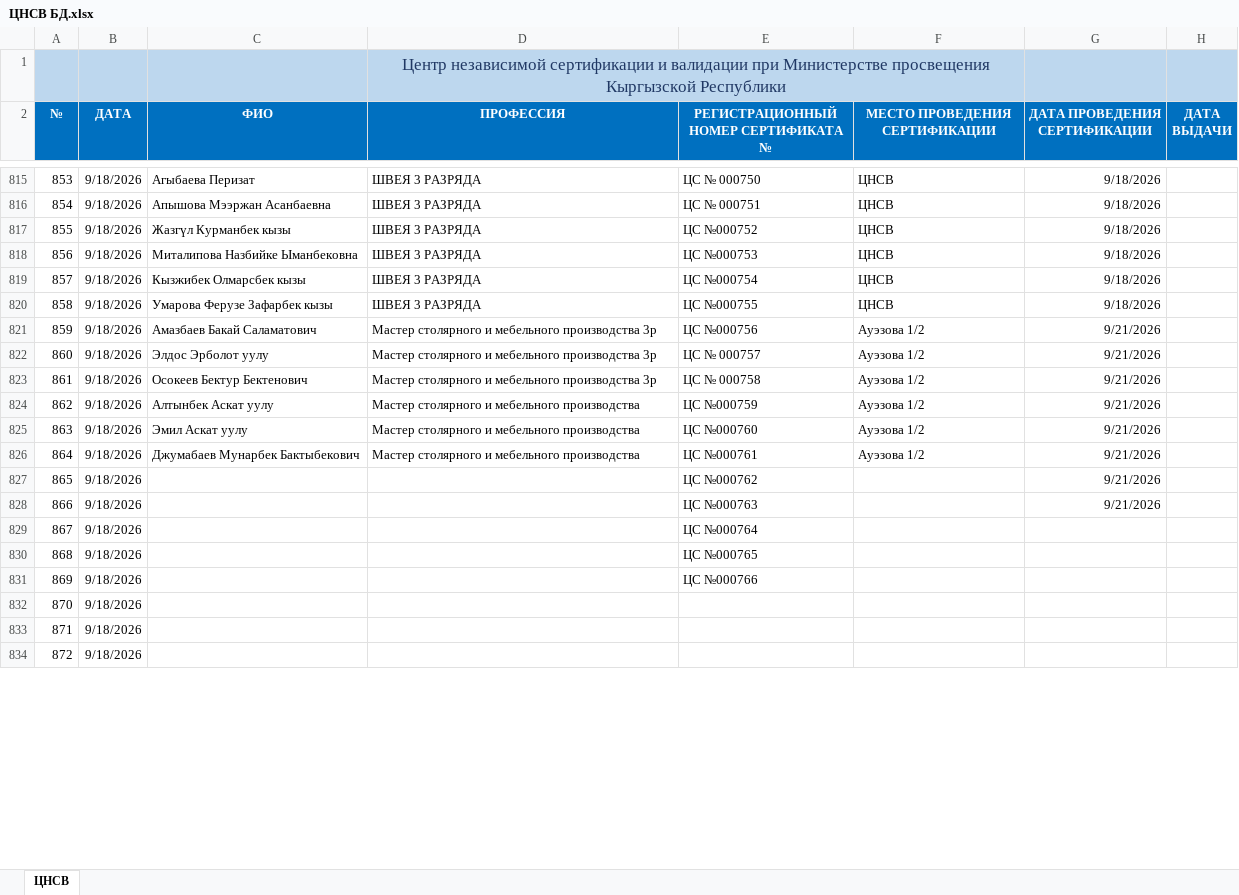
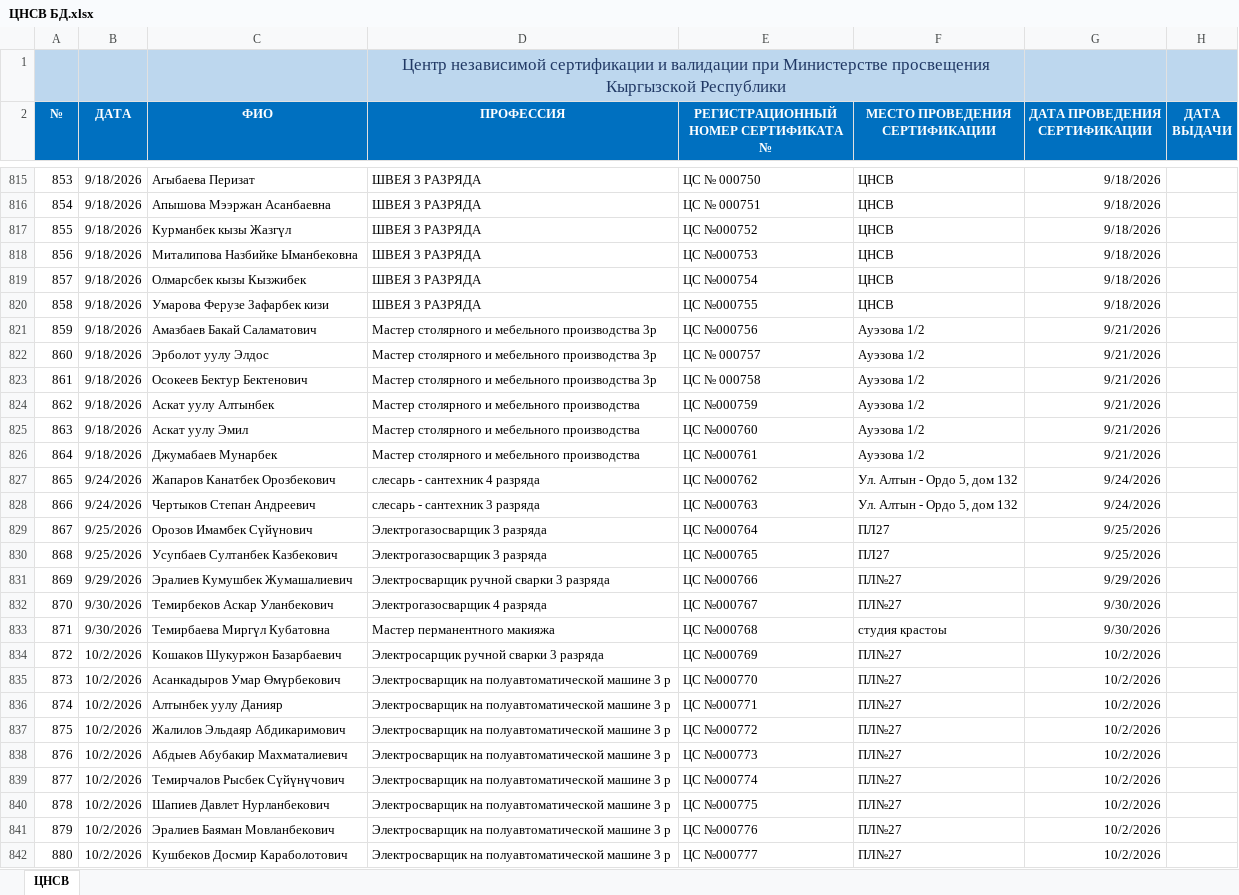
Before and after one commit to cicv-122/validation-project, an Excel workbook: ЦНСВ БД.xlsx, sheet ЦНСВ, drawn as a sheet; only a part is shown, gaps mark what is left out; values as stored, in another font and other column widths than the file's, no borders; charts and pictures not drawn; removed rows and columns are numbered as before the commit, all else as after; the diff covers the shown part only; the diff names each change by its address in the sheet, - before the commit and + after, or states it on an @@ line.

```diff
--- a/ЦНСВ БД.xlsx (sheet ЦНСВ)
+++ b/ЦНСВ БД.xlsx (sheet ЦНСВ)
-E1:F1 fill: none
+E1:F1 fill: #BDD7EE
-C817 (ФИО): Жазгүл Курманбек кызы
+C817 (ФИО): Курманбек кызы Жазгүл
-C819 (ФИО): Кызжибек Олмарсбек кызы
+C819 (ФИО): Олмарсбек кызы Кызжибек
-C820 (ФИО): Умарова Ферузе Зафарбек кызы
+C820 (ФИО): Умарова Ферузе Зафарбек кизи
-C822 (ФИО): Элдос Эрболот уулу
+C822 (ФИО): Эрболот уулу Элдос
-C824 (ФИО): Алтынбек Аскат уулу
+C824 (ФИО): Аскат уулу Алтынбек
-C825 (ФИО): Эмил Аскат уулу
+C825 (ФИО): Аскат уулу Эмил
-C826 (ФИО): Джумабаев Мунарбек Бактыбекович
+C826 (ФИО): Джумабаев Мунарбек
-row 827: 865 | 9/18/2026 |  |  | ЦС №000762 |  | 9/21/2026
-row 828: 866 | 9/18/2026 |  |  | ЦС №000763 |  | 9/21/2026
-row 829: 867 | 9/18/2026 |  |  | ЦС №000764
-row 830: 868 | 9/18/2026 |  |  | ЦС №000765
-row 831: 869 | 9/18/2026 |  |  | ЦС №000766
-row 832: 870 | 9/18/2026
-row 833: 871 | 9/18/2026
-row 834: 872 | 9/18/2026
+row 827: 865 | 9/24/2026 | Жапаров Канатбек Орозбекович | слесарь - сантехник 4 разряда | ЦС №000762 | Ул. Алтын - Ордо 5, дом 132 | 9/24/2026
+row 828: 866 | 9/24/2026 | Чертыков Степан Андреевич | слесарь - сантехник 3 разряда | ЦС №000763 | Ул. Алтын - Ордо 5, дом 132 | 9/24/2026
+row 829: 867 | 9/25/2026 | Орозов Имамбек Сүйүнович | Электрогазосварщик 3 разряда | ЦС №000764 | ПЛ27 | 9/25/2026
+row 830: 868 | 9/25/2026 | Усупбаев Султанбек Казбекович | Электрогазосварщик 3 разряда | ЦС №000765 | ПЛ27 | 9/25/2026
+row 831: 869 | 9/29/2026 | Эралиев Кумушбек Жумашалиевич | Электросварщик ручной сварки 3 разряда | ЦС №000766 | ПЛ№27 | 9/29/2026
+row 832: 870 | 9/30/2026 | Темирбеков Аскар Уланбекович | Электрогазосварщик 4 разряда | ЦС №000767 | ПЛ№27 | 9/30/2026
+row 833: 871 | 9/30/2026 | Темирбаева Миргүл Кубатовна | Мастер перманентного макияжа | ЦС №000768 | студия крастоы | 9/30/2026
+row 834: 872 | 10/2/2026 | Кошаков Шукуржон Базарбаевич | Электросарщик ручной сварки 3 разряда | ЦС №000769 | ПЛ№27 | 10/2/2026
+row 835: 873 | 10/2/2026 | Асанкадыров Умар Өмүрбекович | Электросварщик на полуавтоматической машине 3 р | ЦС №000770 | ПЛ№27 | 10/2/2026
+row 836: 874 | 10/2/2026 | Алтынбек уулу Данияр | Электросварщик на полуавтоматической машине 3 р | ЦС №000771 | ПЛ№27 | 10/2/2026
+row 837: 875 | 10/2/2026 | Жалилов Эльдаяр Абдикаримович | Электросварщик на полуавтоматической машине 3 р | ЦС №000772 | ПЛ№27 | 10/2/2026
+row 838: 876 | 10/2/2026 | Абдыев Абубакир Махматалиевич | Электросварщик на полуавтоматической машине 3 р | ЦС №000773 | ПЛ№27 | 10/2/2026
+row 839: 877 | 10/2/2026 | Темирчалов Рысбек Сүйүнүчович | Электросварщик на полуавтоматической машине 3 р | ЦС №000774 | ПЛ№27 | 10/2/2026
+row 840: 878 | 10/2/2026 | Шапиев Давлет Нурланбекович | Электросварщик на полуавтоматической машине 3 р | ЦС №000775 | ПЛ№27 | 10/2/2026
+row 841: 879 | 10/2/2026 | Эралиев Баяман Мовланбекович | Электросварщик на полуавтоматической машине 3 р | ЦС №000776 | ПЛ№27 | 10/2/2026
+row 842: 880 | 10/2/2026 | Кушбеков Досмир Караболотович | Электросварщик на полуавтоматической машине 3 р | ЦС №000777 | ПЛ№27 | 10/2/2026
```
Also changed, not shown: 85 added rows, 110 edited cells and row numbers in column A elsewhere in this sheet, charts or pictures, 5 other files.
